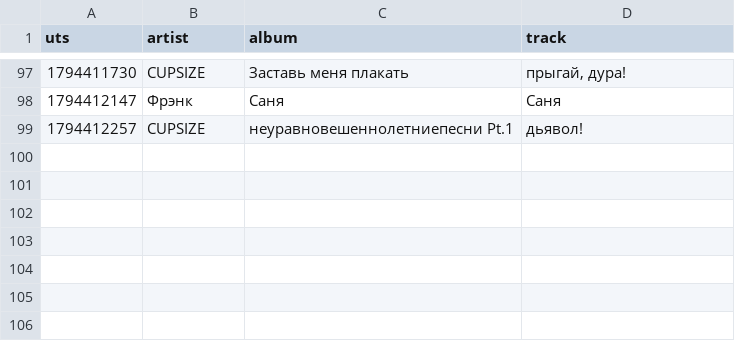
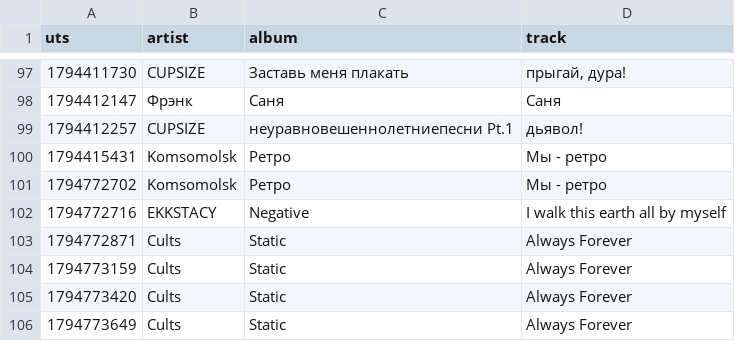
Before and after one commit to tgadeliya/da-radi-boga-mnie-nie-zhalko, a CSV file: data/dymovaleksandra/2026-11.csv, drawn as a sheet; only a part is shown, gaps mark what is left out; the diff names each change by its address in the sheet, - before the commit and + after, or states it on an @@ line.

```diff
--- a/data/dymovaleksandra/2026-11.csv
+++ b/data/dymovaleksandra/2026-11.csv
+row 100: 1794415431 | Komsomolsk | Ретро | Мы - ретро
+row 101: 1794772702 | Komsomolsk | Ретро | Мы - ретро
+row 102: 1794772716 | EKKSTACY | Negative | I walk this earth all by myself
+row 103: 1794772871 | Cults | Static | Always Forever
+row 104: 1794773159 | Cults | Static | Always Forever
+row 105: 1794773420 | Cults | Static | Always Forever
+row 106: 1794773649 | Cults | Static | Always Forever
```
Also changed, not shown: data/Lib0n/2026-11.csv, 2 other files.
